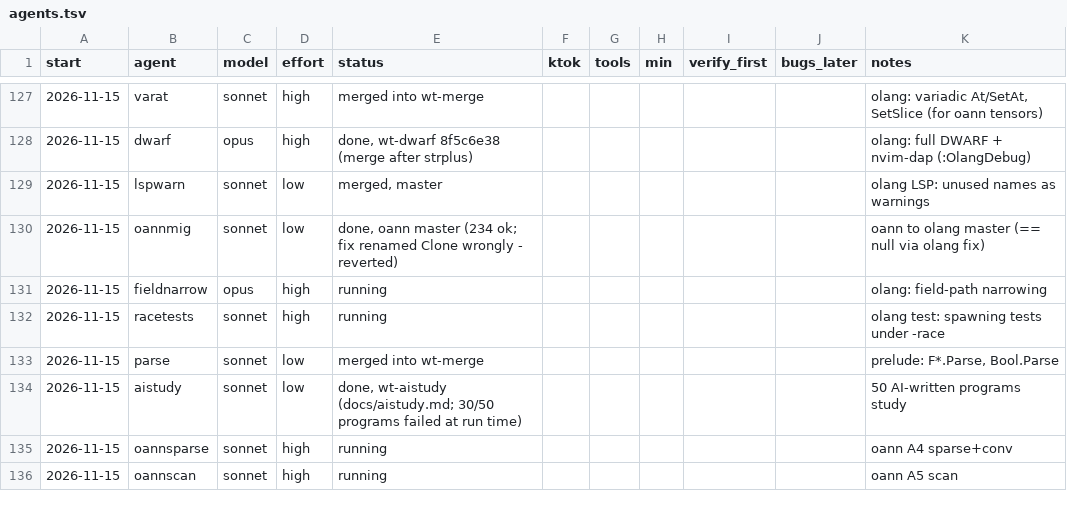
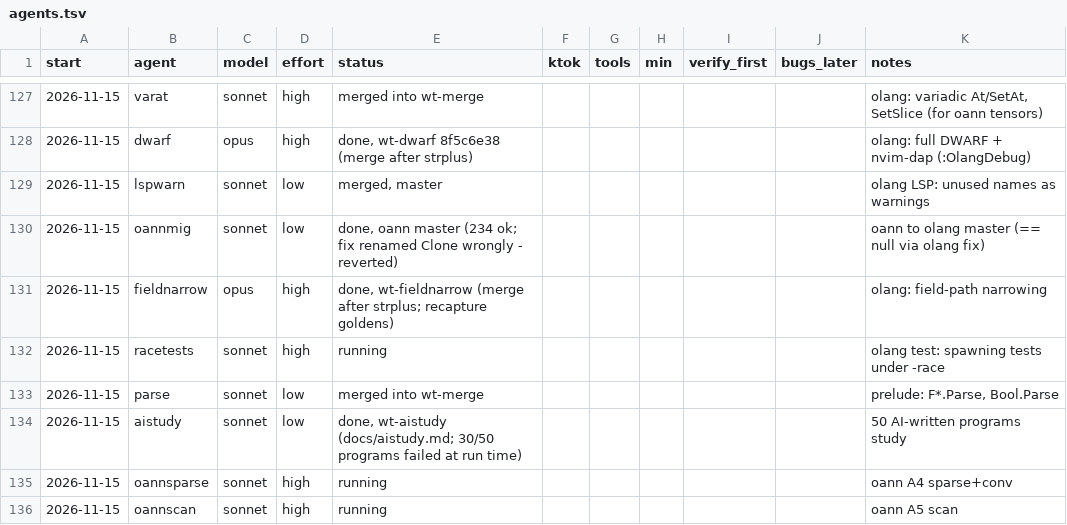
Before and after one commit to osarv/olang, a TSV file: agents.tsv, drawn as a sheet; only a part is shown, gaps mark what is left out.

Commit message:
review notes 2026-11-15T12:38:50Z

```diff
--- a/agents.tsv
+++ b/agents.tsv
@@ -130,3 +130,3 @@ start	agent	model	effort	status	ktok	tools	min	verify_first	bugs_later	notes
 2026-11-15	oannmig	sonnet	low	done, oann master (234 ok; fix renamed Clone wrongly - reverted)						oann to olang master (== null via olang fix)
-2026-11-15	fieldnarrow	opus	high	running						olang: field-path narrowing
+2026-11-15	fieldnarrow	opus	high	done, wt-fieldnarrow (merge after strplus; recapture goldens)						olang: field-path narrowing
 2026-11-15	racetests	sonnet	high	running						olang test: spawning tests under -race
```
